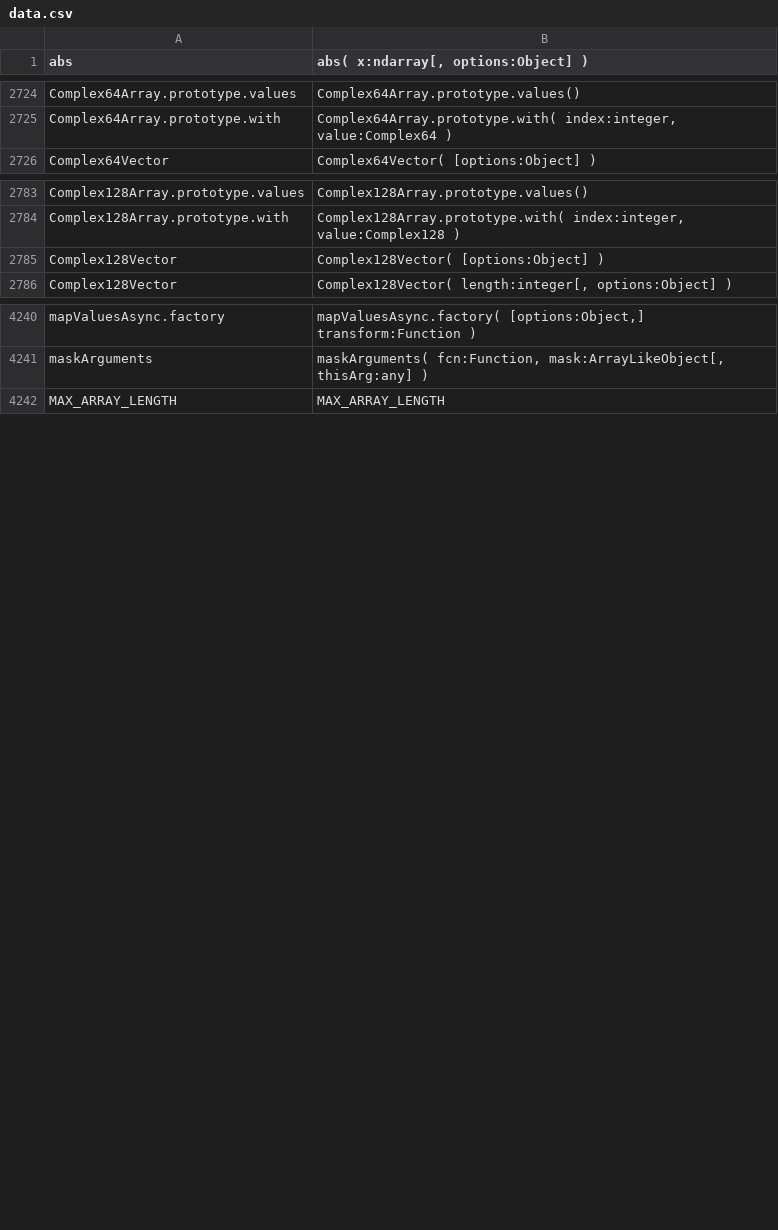
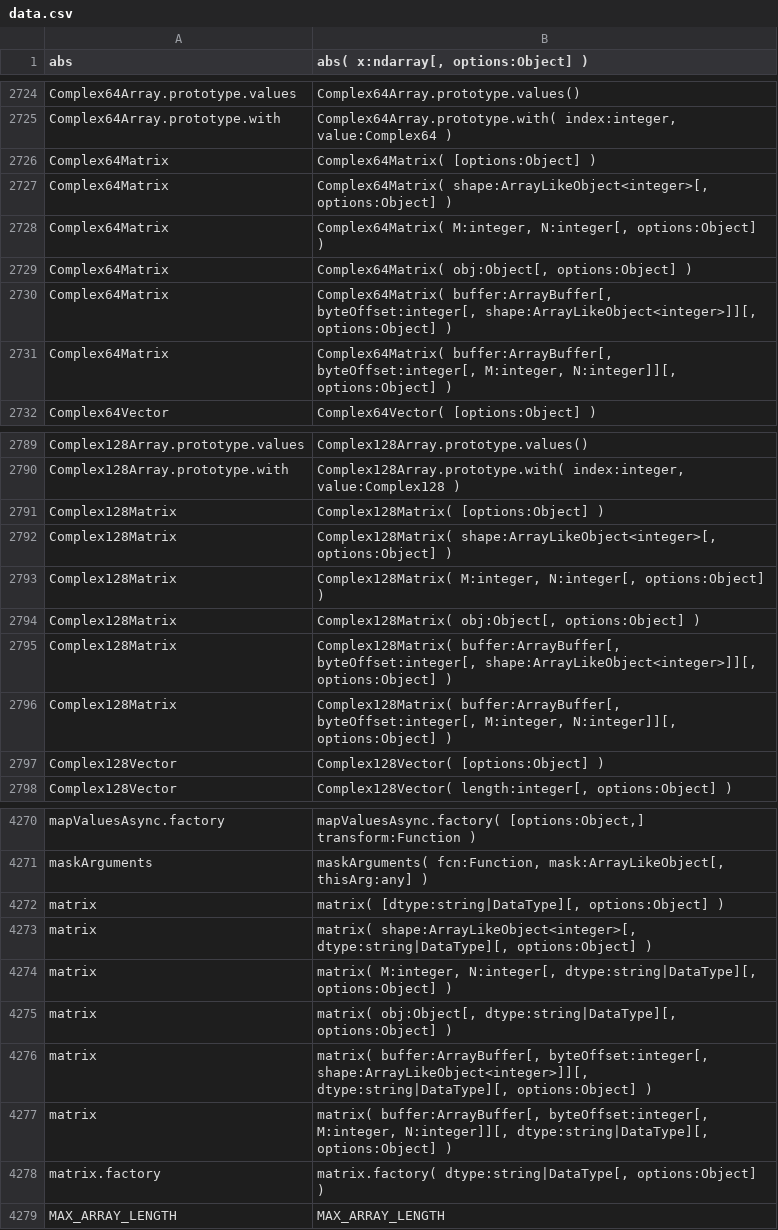
Before and after one commit to stdlib-js/repl, a CSV file: typed-signature/data/data.csv, drawn as a sheet; only a part is shown, gaps mark what is left out; the diff covers the shown part only.

```diff
--- a/typed-signature/data/data.csv
+++ b/typed-signature/data/data.csv
@@ -2725,2 +2725,8 @@ Complex64Array.prototype.values,"Complex64Array.prototype.values()"
 Complex64Array.prototype.with,"Complex64Array.prototype.with( index:integer, value:Complex64 )"
+Complex64Matrix,"Complex64Matrix( [options:Object] )"
+Complex64Matrix,"Complex64Matrix( shape:ArrayLikeObject<integer>[, options:Object] )"
+Complex64Matrix,"Complex64Matrix( M:integer, N:integer[, options:Object] )"
+Complex64Matrix,"Complex64Matrix( obj:Object[, options:Object] )"
+Complex64Matrix,"Complex64Matrix( buffer:ArrayBuffer[, byteOffset:integer[, shape:ArrayLikeObject<integer>]][, options:Object] )"
+Complex64Matrix,"Complex64Matrix( buffer:ArrayBuffer[, byteOffset:integer[, M:integer, N:integer]][, options:Object] )"
 Complex64Vector,"Complex64Vector( [options:Object] )"
@@ -2784,2 +2790,8 @@ Complex128Array.prototype.values,"Complex128Array.prototype.values()"
 Complex128Array.prototype.with,"Complex128Array.prototype.with( index:integer, value:Complex128 )"
+Complex128Matrix,"Complex128Matrix( [options:Object] )"
+Complex128Matrix,"Complex128Matrix( shape:ArrayLikeObject<integer>[, options:Object] )"
+Complex128Matrix,"Complex128Matrix( M:integer, N:integer[, options:Object] )"
+Complex128Matrix,"Complex128Matrix( obj:Object[, options:Object] )"
+Complex128Matrix,"Complex128Matrix( buffer:ArrayBuffer[, byteOffset:integer[, shape:ArrayLikeObject<integer>]][, options:Object] )"
+Complex128Matrix,"Complex128Matrix( buffer:ArrayBuffer[, byteOffset:integer[, M:integer, N:integer]][, options:Object] )"
 Complex128Vector,"Complex128Vector( [options:Object] )"
@@ -4241,2 +4271,9 @@ mapValuesAsync.factory,"mapValuesAsync.factory( [options:Object,] transform:Func
 maskArguments,"maskArguments( fcn:Function, mask:ArrayLikeObject[, thisArg:any] )"
+matrix,"matrix( [dtype:string|DataType][, options:Object] )"
+matrix,"matrix( shape:ArrayLikeObject<integer>[, dtype:string|DataType][, options:Object] )"
+matrix,"matrix( M:integer, N:integer[, dtype:string|DataType][, options:Object] )"
+matrix,"matrix( obj:Object[, dtype:string|DataType][, options:Object] )"
+matrix,"matrix( buffer:ArrayBuffer[, byteOffset:integer[, shape:ArrayLikeObject<integer>]][, dtype:string|DataType][, options:Object] )"
+matrix,"matrix( buffer:ArrayBuffer[, byteOffset:integer[, M:integer, N:integer]][, dtype:string|DataType][, options:Object] )"
+matrix.factory,"matrix.factory( dtype:string|DataType[, options:Object] )"
 MAX_ARRAY_LENGTH,"MAX_ARRAY_LENGTH"
```
Also changed, not shown: 18 added rows and 5 edited cells elsewhere in this file, signature/data/data.csv, 8 other files.
